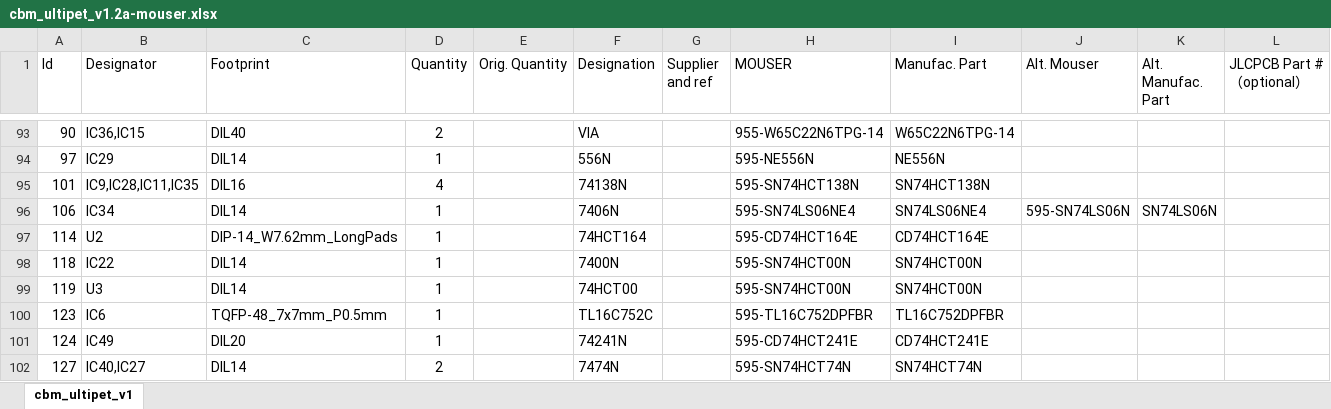
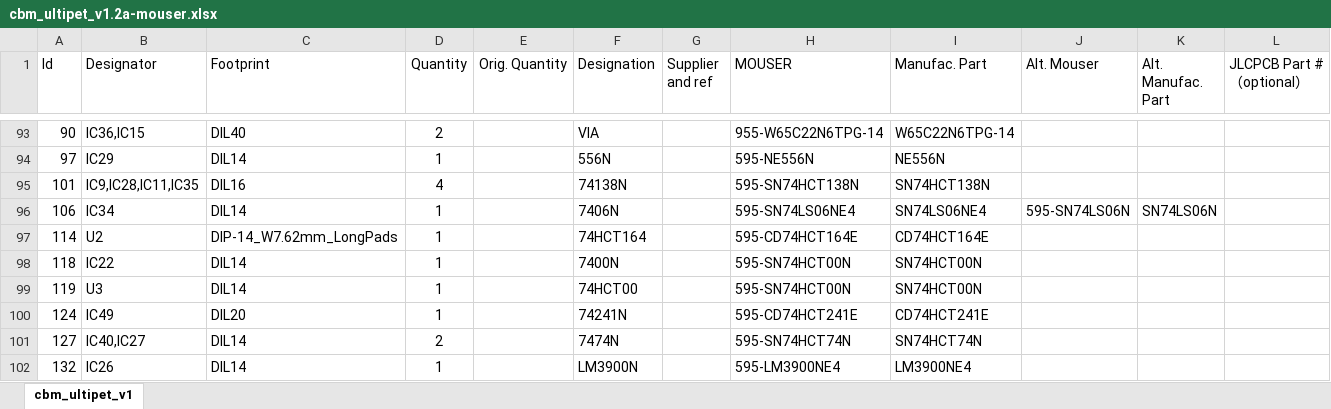
Before and after one commit to fachat/cbm_ultipet, an Excel workbook: Board/bom/cbm_ultipet_v1.2a-mouser.xlsx, sheet cbm_ultipet_v1, drawn as a sheet; only a part is shown, gaps mark what is left out; the shorter side is filled out with more unchanged rows; values as stored, in another font and other column widths than the file's, no borders; the diff names each change by its address in the sheet, - before the commit and + after, or states it on an @@ line.

Commit message:
fix boms, audio connector footprint

```diff
--- a/Board/bom/cbm_ultipet_v1.2a-mouser.xlsx (sheet cbm_ultipet_v1)
+++ b/Board/bom/cbm_ultipet_v1.2a-mouser.xlsx (sheet cbm_ultipet_v1)
-row 100: 123 | IC6 | TQFP-48_7x7mm_P0.5mm | 1 |  | TL16C752C |  | 595-TL16C752DPFBR | TL16C752DPFBR
```
Also changed, not shown: Board/bom/cbm_ultipet_v1.2a-bom.xlsx, 4 other files.
